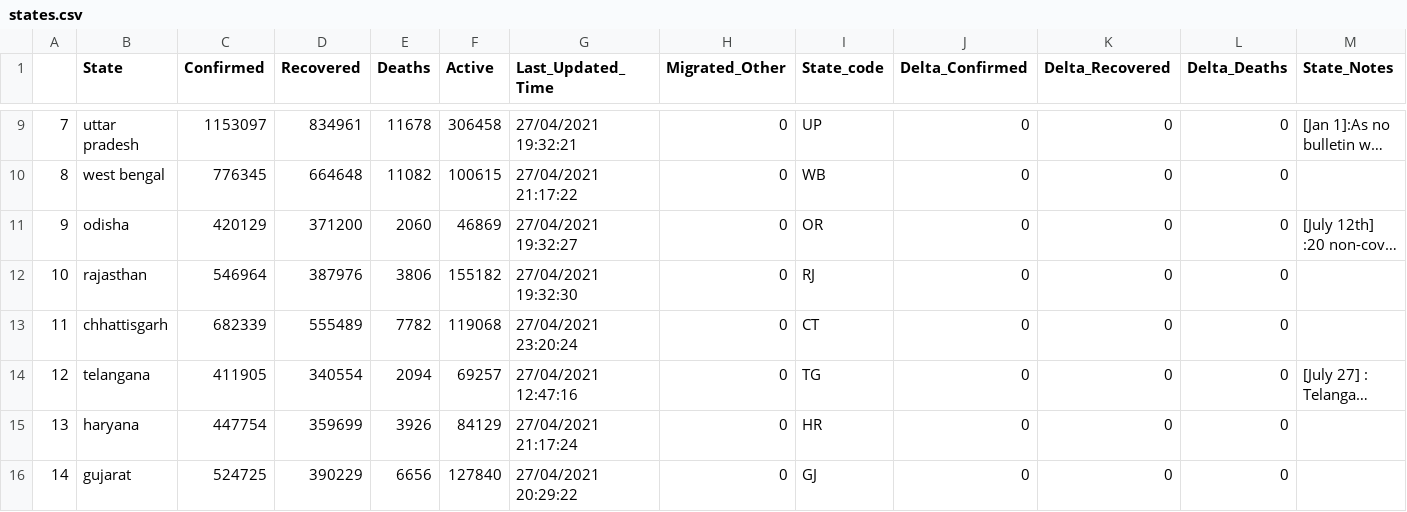
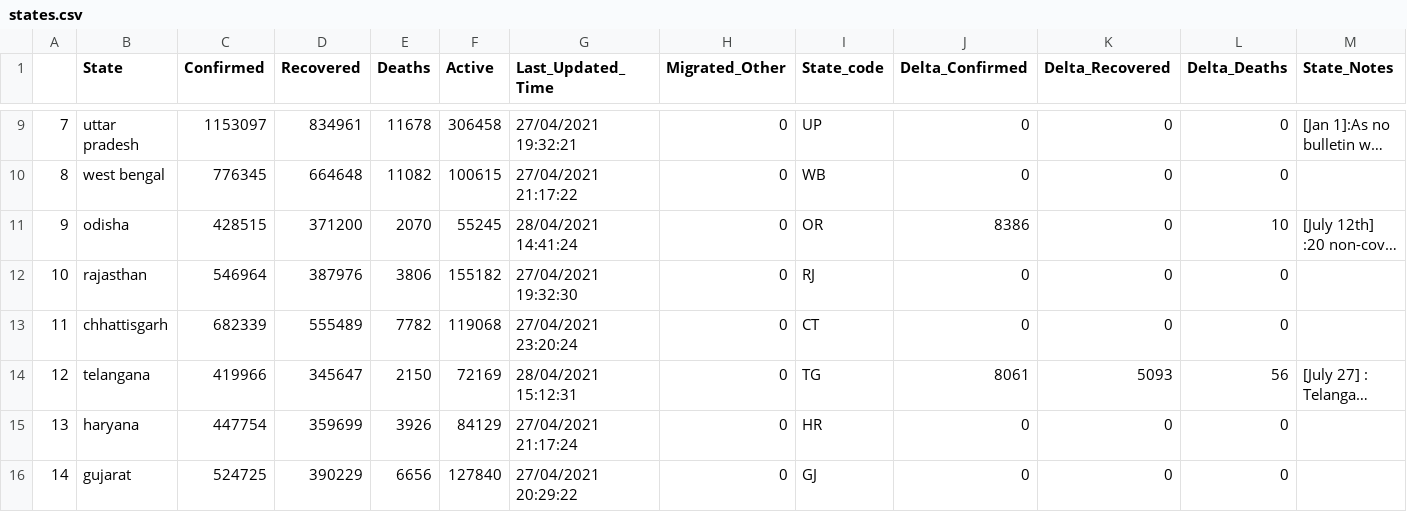
Before and after one commit to thesuhas/Covid19-India-Discord-Bot, a CSV file: states.csv, drawn as a sheet; only a part is shown, gaps mark what is left out; long unchanged cells end in …; the diff covers the shown part only; the diff names each change by its address in the sheet, - before the commit and + after, or states it on an @@ line.

```diff
--- a/states.csv
+++ b/states.csv
-C11 (Confirmed): 420129
+C11 (Confirmed): 428515
-E11 (Deaths): 2060
+E11 (Deaths): 2070
-F11 (Active): 46869
+F11 (Active): 55245
-G11 (Last_Updated_Time): 27/04/2021 19:32:27
+G11 (Last_Updated_Time): 28/04/2021 14:41:24
-J11 (Delta_Confirmed): 0
+J11 (Delta_Confirmed): 8386
-L11 (Delta_Deaths): 0
+L11 (Delta_Deaths): 10
-C14 (Confirmed): 411905
+C14 (Confirmed): 419966
-D14 (Recovered): 340554
+D14 (Recovered): 345647
-E14 (Deaths): 2094
+E14 (Deaths): 2150
-F14 (Active): 69257
+F14 (Active): 72169
-G14 (Last_Updated_Time): 27/04/2021 12:47:16
+G14 (Last_Updated_Time): 28/04/2021 15:12:31
-J14 (Delta_Confirmed): 0
+J14 (Delta_Confirmed): 8061
-K14 (Delta_Recovered): 0
+K14 (Delta_Recovered): 5093
-L14 (Delta_Deaths): 0
+L14 (Delta_Deaths): 56
```
Also changed, not shown: 37 edited cells elsewhere in this file, 1 other file.
